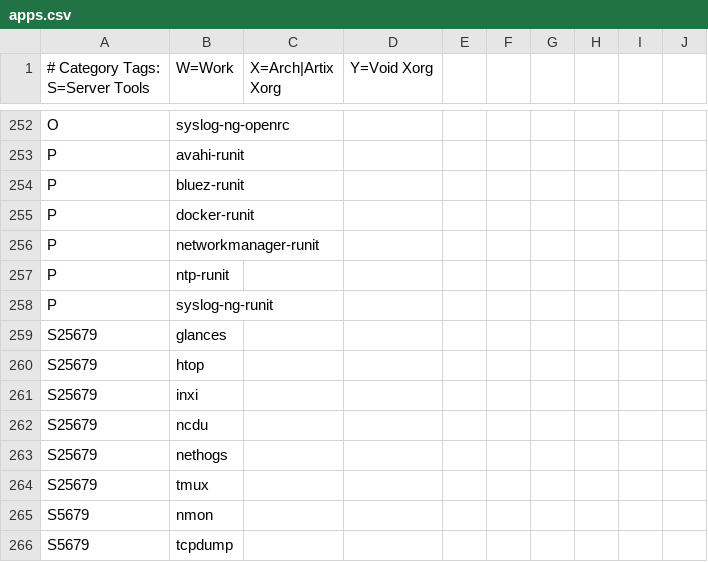
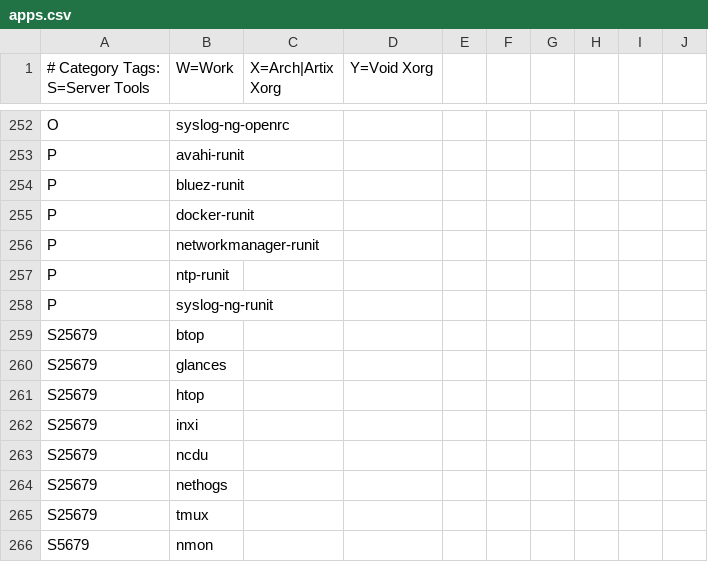
Before and after one commit to astsu777/bootstrap, a CSV file: apps.csv, drawn as a sheet; only a part is shown, gaps mark what is left out; the shorter side is filled out with more unchanged rows; the diff names each change by its address in the sheet, - before the commit and + after, or states it on an @@ line.

Commit message:
Add 'btop' to list of programs

```diff
--- a/apps.csv
+++ b/apps.csv
+row 259: S25679 | btop
```
